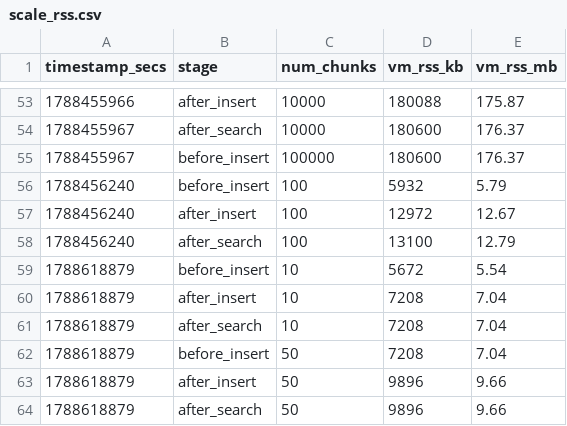
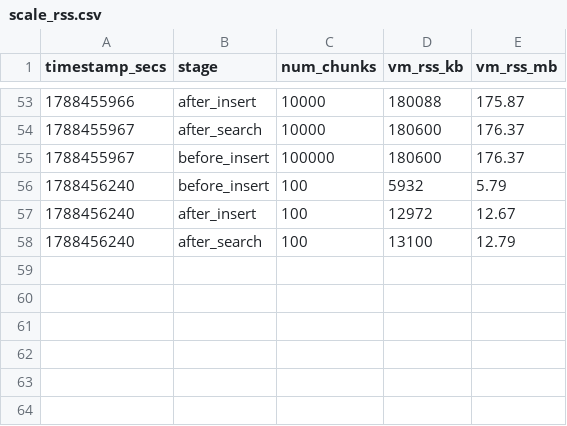
Before and after one commit to tfufuz1/memfuse, a CSV file: benches/results/scale_rss.csv, drawn as a sheet; only a part is shown, gaps mark what is left out.

```diff
--- a/benches/results/scale_rss.csv
+++ b/benches/results/scale_rss.csv
@@ -58,7 +58 @@ timestamp_secs,stage,num_chunks,vm_rss_kb,vm_rss_mb
 1788456240,after_search,100,13100,12.79
-1788618879,before_insert,10,5672,5.54
-1788618879,after_insert,10,7208,7.04
-1788618879,after_search,10,7208,7.04
-1788618879,before_insert,50,7208,7.04
-1788618879,after_insert,50,9896,9.66
-1788618879,after_search,50,9896,9.66
```
Also changed, not shown: benches/results/rrf_scale_rss.csv, 26 other files.
